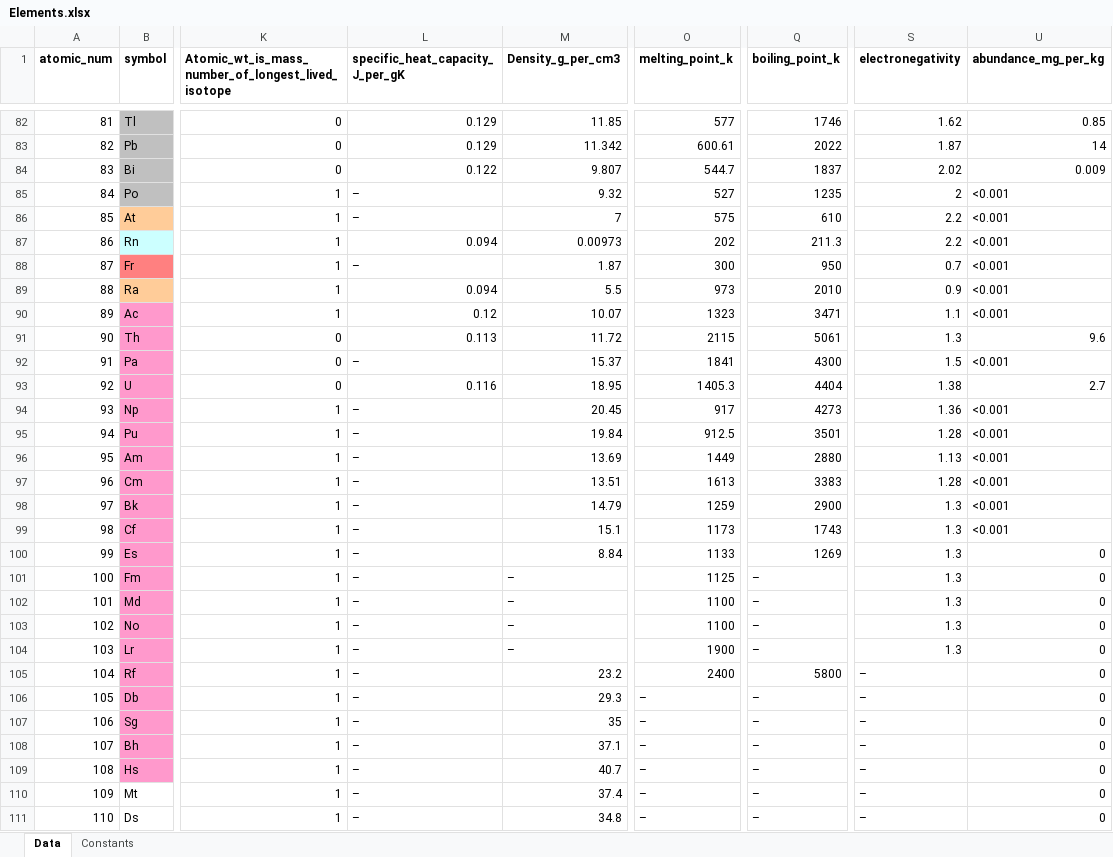
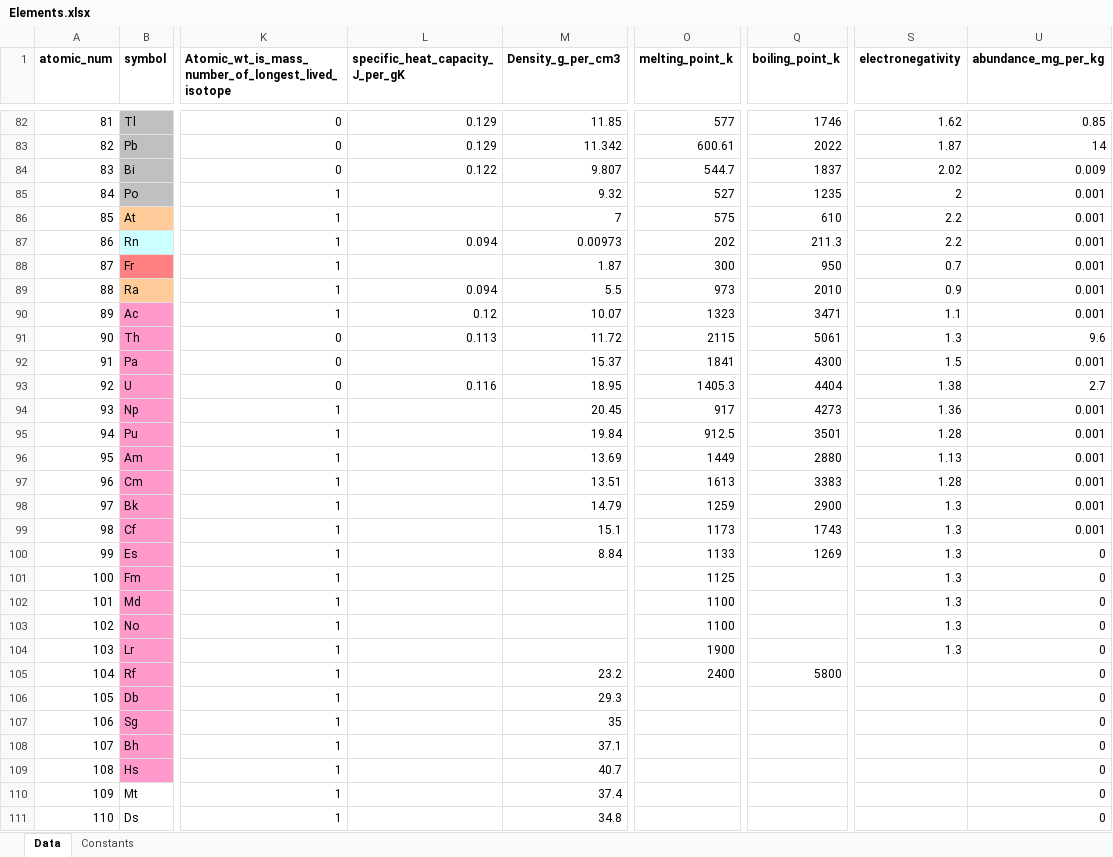
Before and after one commit to bertiewooster/PeriodicTableNav, an Excel workbook: Elements.xlsx, sheet Data, drawn as a sheet; only a part is shown, gaps mark what is left out; values as stored, in another font and other column widths than the file's, no borders; the diff covers the shown part only; the diff names each change by its address in the sheet, - before the commit and + after, or states it on an @@ line.

Commit message:
Before importing elements.csv into elements.sqlite

```diff
--- a/Elements.xlsx (sheet Data)
+++ b/Elements.xlsx (sheet Data)
-L85:L86 (specific_heat_capacity_J_per_gK): –
+L85:L86 (specific_heat_capacity_J_per_gK): (empty)
-U85:U90 (abundance_mg_per_kg): <0.001
+U85:U90 (abundance_mg_per_kg): 0.001
-L88 (specific_heat_capacity_J_per_gK): –
+L88 (specific_heat_capacity_J_per_gK): (empty)
-L92 (specific_heat_capacity_J_per_gK): –
+L92 (specific_heat_capacity_J_per_gK): (empty)
-U92 (abundance_mg_per_kg): <0.001
+U92 (abundance_mg_per_kg): 0.001
-L94:L111 (specific_heat_capacity_J_per_gK): –
+L94:L111 (specific_heat_capacity_J_per_gK): (empty)
-U94:U99 (abundance_mg_per_kg): <0.001
+U94:U99 (abundance_mg_per_kg): 0.001
-M101:M104 (Density_g_per_cm3): –
+M101:M104 (Density_g_per_cm3): (empty)
-Q101:Q104 (boiling_point_k): –
+Q101:Q104 (boiling_point_k): (empty)
-S105:S111 (electronegativity): –
+S105:S111 (electronegativity): (empty)
-O106:O111 (melting_point_k): –
+O106:O111 (melting_point_k): (empty)
-Q106:Q111 (boiling_point_k): –
+Q106:Q111 (boiling_point_k): (empty)
```
Also changed, not shown: 24 edited cells elsewhere in this sheet, hidden cells, 2 other files.
